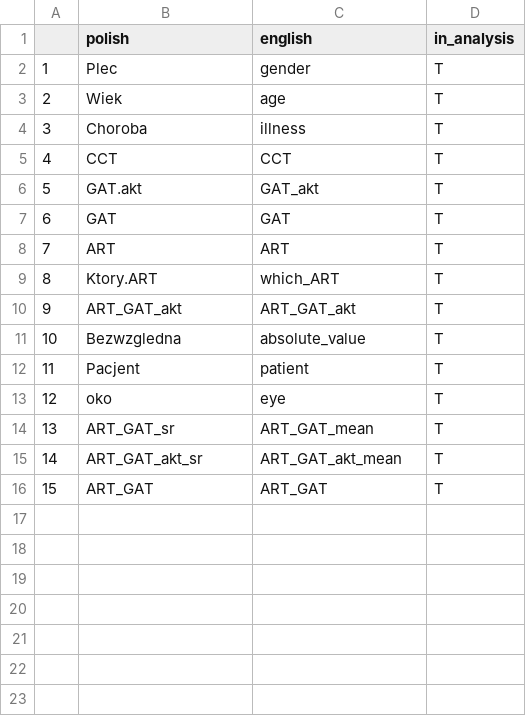
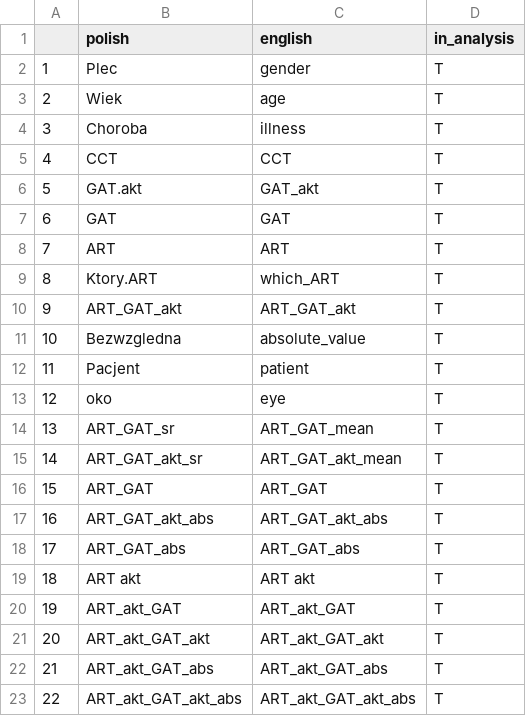
Before and after one commit to jandziak/Blaszka-sitowa, a CSV file: aplikacja/Conf/measurement.csv, drawn as a sheet; the diff names each change by its address in the sheet, - before the commit and + after, or states it on an @@ line.

```diff
--- a/aplikacja/Conf/measurement.csv
+++ b/aplikacja/Conf/measurement.csv
+row 17: 16 | ART_GAT_akt_abs | ART_GAT_akt_abs | T
+row 18: 17 | ART_GAT_abs | ART_GAT_abs | T
+row 19: 18 | ART akt | ART akt | T
+row 20: 19 | ART_akt_GAT | ART_akt_GAT | T
+row 21: 20 | ART_akt_GAT_akt | ART_akt_GAT_akt | T
+row 22: 21 | ART_akt_GAT_abs | ART_akt_GAT_abs | T
+row 23: 22 | ART_akt_GAT_akt_abs | ART_akt_GAT_akt_abs | T
```
Also changed, not shown: aplikacja/Conf/dane2.csv, 1 other file.
